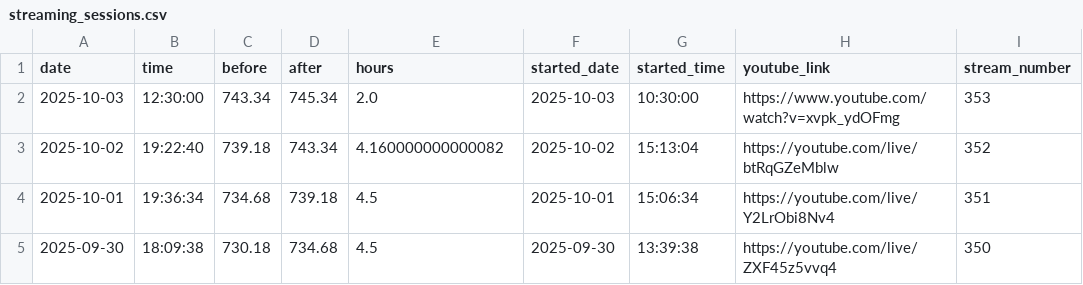
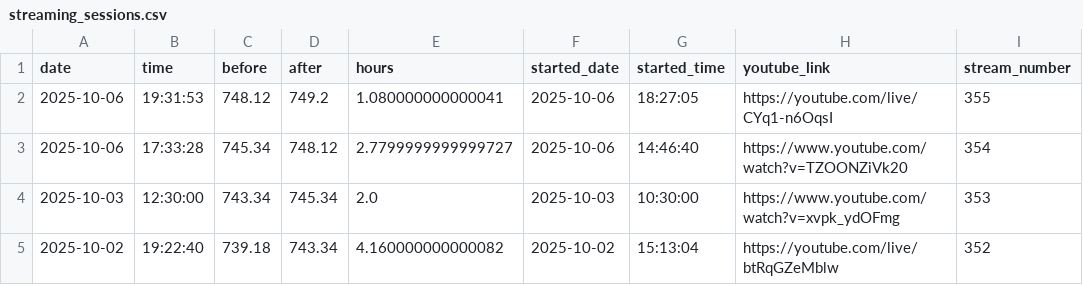
Before and after one commit to BriceChivu/Mandarin-progression, a CSV file: streaming_sessions.csv, drawn as a sheet; only a part is shown; the shorter side is filled out with more unchanged rows.

```diff
--- a/streaming_sessions.csv
+++ b/streaming_sessions.csv
@@ -1,2 +1,4 @@
 date,time,before,after,hours,started_date,started_time,youtube_link,stream_number
+2025-10-06,19:31:53,748.12,749.2,1.080000000000041,2025-10-06,18:27:05,https://youtube.com/live/CYq1-n6OqsI,355
+2025-10-06,17:33:28,745.34,748.12,2.7799999999999727,2025-10-06,14:46:40,https://www.youtube.com/watch?v=TZOONZiVk20,354
 2025-10-03,12:30:00,743.34,745.34,2.0,2025-10-03,10:30:00,https://www.youtube.com/watch?v=xvpk_ydOFmg,353
```
Also changed, not shown: daily_summary.csv, 7 other files.
